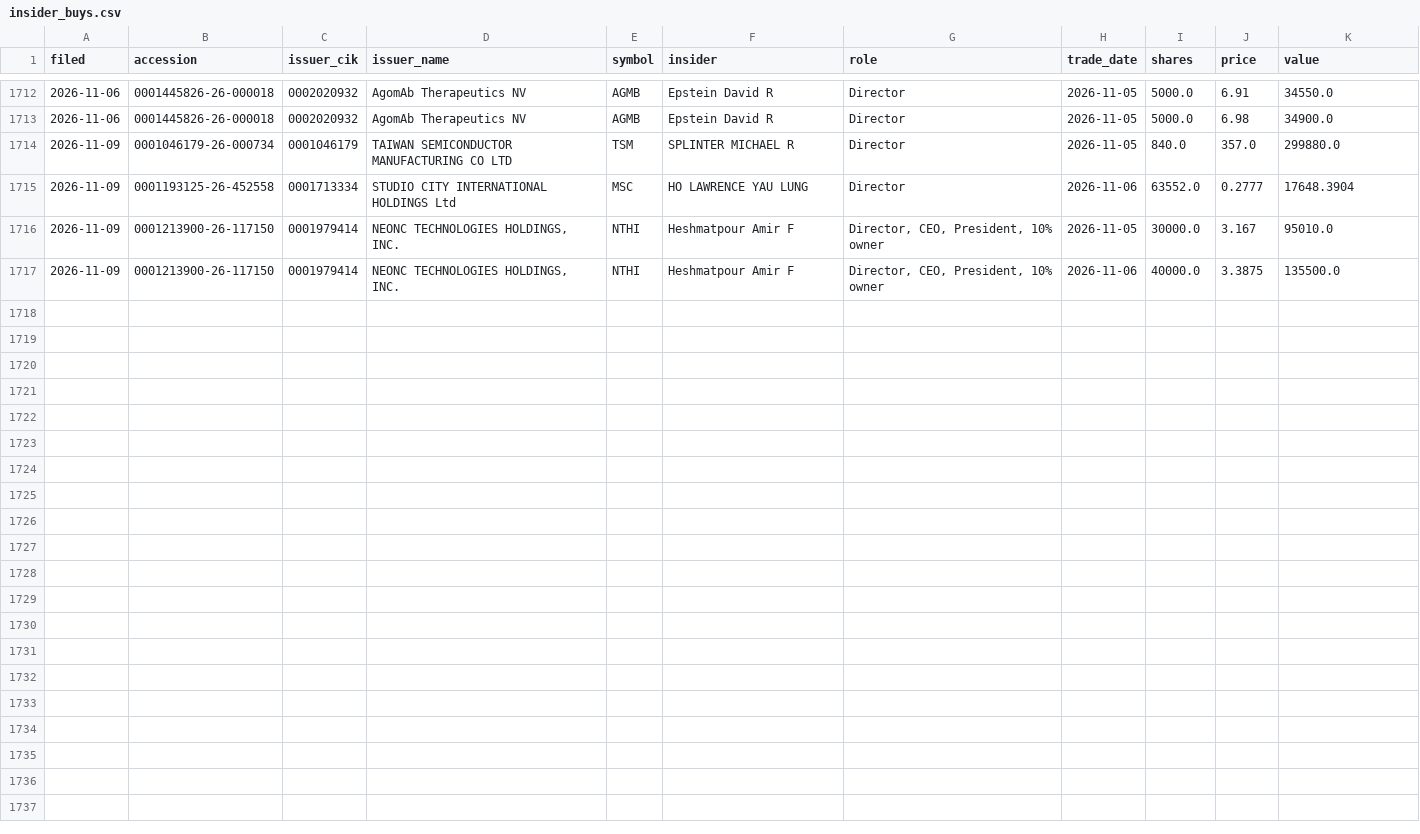
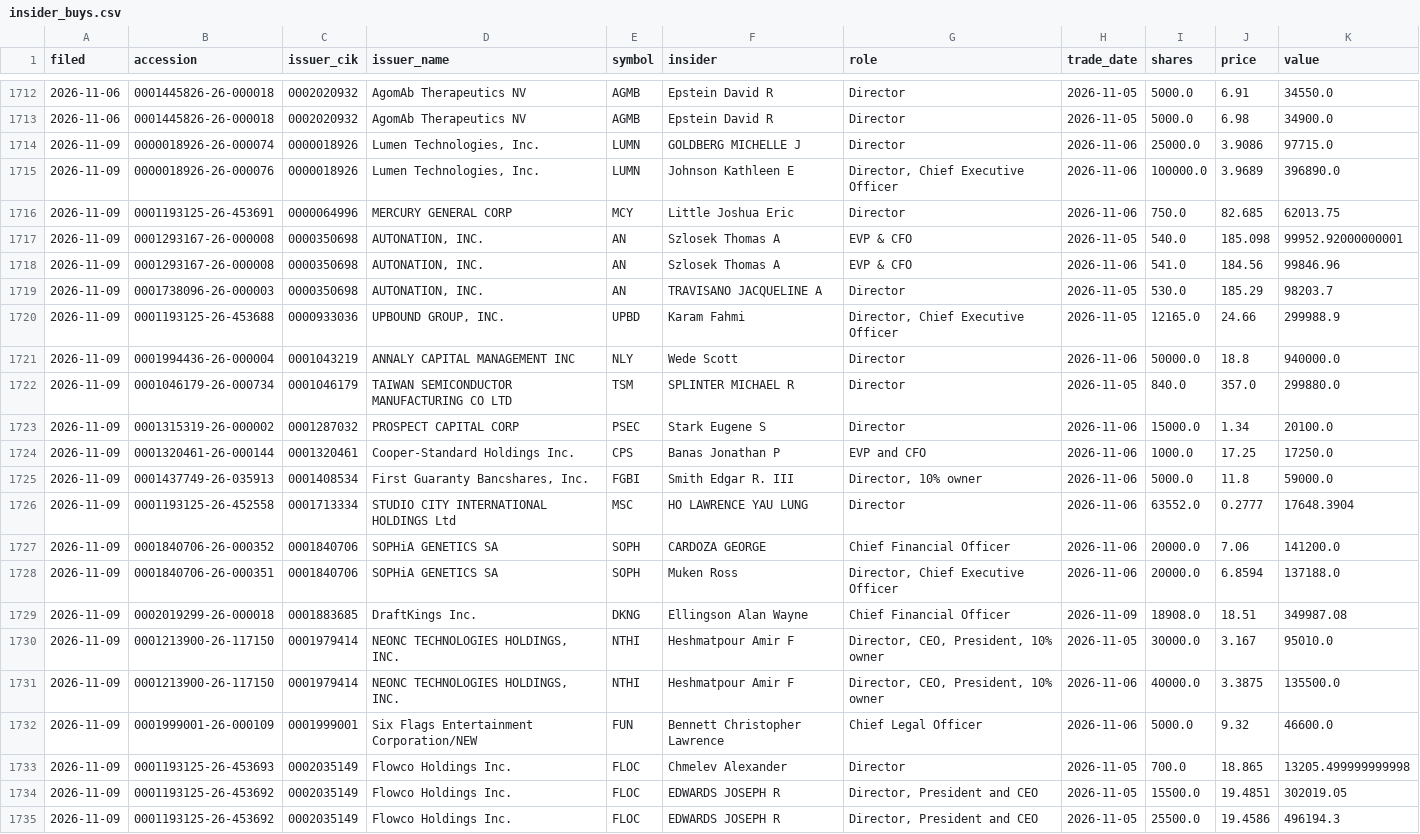
Before and after one commit to jwill736/market-tracker, a CSV file: insider_buys.csv, drawn as a sheet; only a part is shown, gaps mark what is left out.

```diff
--- a/insider_buys.csv
+++ b/insider_buys.csv
@@ -1713,5 +1713,23 @@ filed,accession,issuer_cik,issuer_name,symbol,insider,role,trade_date,shares,pri
 2026-11-06,0001445826-26-000018,0002020932,AgomAb Therapeutics NV,AGMB,Epstein David R,Director,2026-11-05,5000.0,6.98,34900.0
+2026-11-09,0000018926-26-000074,0000018926,"Lumen Technologies, Inc.",LUMN,GOLDBERG MICHELLE J,Director,2026-11-06,25000.0,3.9086,97715.0
+2026-11-09,0000018926-26-000076,0000018926,"Lumen Technologies, Inc.",LUMN,Johnson Kathleen E,"Director, Chief Executive Officer",2026-11-06,100000.0,3.9689,396890.0
+2026-11-09,0001193125-26-453691,0000064996,MERCURY GENERAL CORP,MCY,Little Joshua Eric,Director,2026-11-06,750.0,82.685,62013.75
+2026-11-09,0001293167-26-000008,0000350698,"AUTONATION, INC.",AN,Szlosek Thomas A,EVP & CFO,2026-11-05,540.0,185.098,99952.92000000001
+2026-11-09,0001293167-26-000008,0000350698,"AUTONATION, INC.",AN,Szlosek Thomas A,EVP & CFO,2026-11-06,541.0,184.56,99846.96
+2026-11-09,0001738096-26-000003,0000350698,"AUTONATION, INC.",AN,TRAVISANO JACQUELINE A,Director,2026-11-05,530.0,185.29,98203.7
+2026-11-09,0001193125-26-453688,0000933036,"UPBOUND GROUP, INC.",UPBD,Karam Fahmi,"Director, Chief Executive Officer",2026-11-05,12165.0,24.66,299988.9
+2026-11-09,0001994436-26-000004,0001043219,ANNALY CAPITAL MANAGEMENT INC,NLY,Wede Scott,Director,2026-11-06,50000.0,18.8,940000.0
 2026-11-09,0001046179-26-000734,0001046179,TAIWAN SEMICONDUCTOR MANUFACTURING CO LTD,TSM,SPLINTER MICHAEL R,Director,2026-11-05,840.0,357.0,299880.0
+2026-11-09,0001315319-26-000002,0001287032,PROSPECT CAPITAL CORP,PSEC,Stark Eugene S,Director,2026-11-06,15000.0,1.34,20100.0
+2026-11-09,0001320461-26-000144,0001320461,Cooper-Standard Holdings Inc.,CPS,Banas Jonathan P,EVP and CFO,2026-11-06,1000.0,17.25,17250.0
+2026-11-09,0001437749-26-035913,0001408534,"First Guaranty Bancshares, Inc.",FGBI,Smith Edgar R. III,"Director, 10% owner",2026-11-06,5000.0,11.8,59000.0
 2026-11-09,0001193125-26-452558,0001713334,STUDIO CITY INTERNATIONAL HOLDINGS Ltd,MSC,HO LAWRENCE YAU LUNG,Director,2026-11-06,63552.0,0.2777,17648.3904
+2026-11-09,0001840706-26-000352,0001840706,SOPHiA GENETICS SA,SOPH,CARDOZA GEORGE,Chief Financial Officer,2026-11-06,20000.0,7.06,141200.0
+2026-11-09,0001840706-26-000351,0001840706,SOPHiA GENETICS SA,SOPH,Muken Ross,"Director, Chief Executive Officer",2026-11-06,20000.0,6.8594,137188.0
+2026-11-09,0002019299-26-000018,0001883685,DraftKings Inc.,DKNG,Ellingson Alan Wayne,Chief Financial Officer,2026-11-09,18908.0,18.51,349987.08
 2026-11-09,0001213900-26-117150,0001979414,"NEONC TECHNOLOGIES HOLDINGS, INC.",NTHI,Heshmatpour Amir F,"Director, CEO, President, 10% owner",2026-11-05,30000.0,3.167,95010.0
 2026-11-09,0001213900-26-117150,0001979414,"NEONC TECHNOLOGIES HOLDINGS, INC.",NTHI,Heshmatpour Amir F,"Director, CEO, President, 10% owner",2026-11-06,40000.0,3.3875,135500.0
+2026-11-09,0001999001-26-000109,0001999001,Six Flags Entertainment Corporation/NEW,FUN,Bennett Christopher Lawrence,Chief Legal Officer,2026-11-06,5000.0,9.32,46600.0
+2026-11-09,0001193125-26-453693,0002035149,Flowco Holdings Inc.,FLOC,Chmelev Alexander,Director,2026-11-05,700.0,18.865,13205.499999999998
+2026-11-09,0001193125-26-453692,0002035149,Flowco Holdings Inc.,FLOC,EDWARDS JOSEPH R,"Director, President and CEO",2026-11-05,15500.0,19.4851,302019.05
+2026-11-09,0001193125-26-453692,0002035149,Flowco Holdings Inc.,FLOC,EDWARDS JOSEPH R,"Director, President and CEO",2026-11-05,25500.0,19.4586,496194.3
```
Also changed, not shown: alert_log.csv, alerted.csv, 2 other files.
